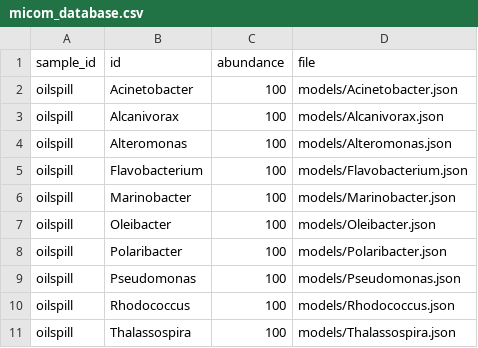
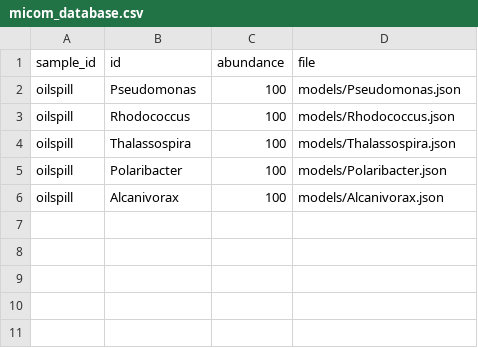
Before and after one commit to Robaina/oil_spill_example, a CSV file: data/micom_database.csv, drawn as a sheet.

```diff
--- a/data/micom_database.csv
+++ b/data/micom_database.csv
@@ -1,9 +1,2 @@
 sample_id,id,abundance,file
-oilspill,Acinetobacter,100,models/Acinetobacter.json
-oilspill,Alcanivorax,100,models/Alcanivorax.json
-oilspill,Alteromonas,100,models/Alteromonas.json
-oilspill,Flavobacterium,100,models/Flavobacterium.json
-oilspill,Marinobacter,100,models/Marinobacter.json
-oilspill,Oleibacter,100,models/Oleibacter.json
-oilspill,Polaribacter,100,models/Polaribacter.json
 oilspill,Pseudomonas,100,models/Pseudomonas.json
@@ -11 +4,3 @@ oilspill,Rhodococcus,100,models/Rhodococcus.json
 oilspill,Thalassospira,100,models/Thalassospira.json
+oilspill,Polaribacter,100,models/Polaribacter.json
+oilspill,Alcanivorax,100,models/Alcanivorax.json
```
Also changed, not shown: 15 other files.
